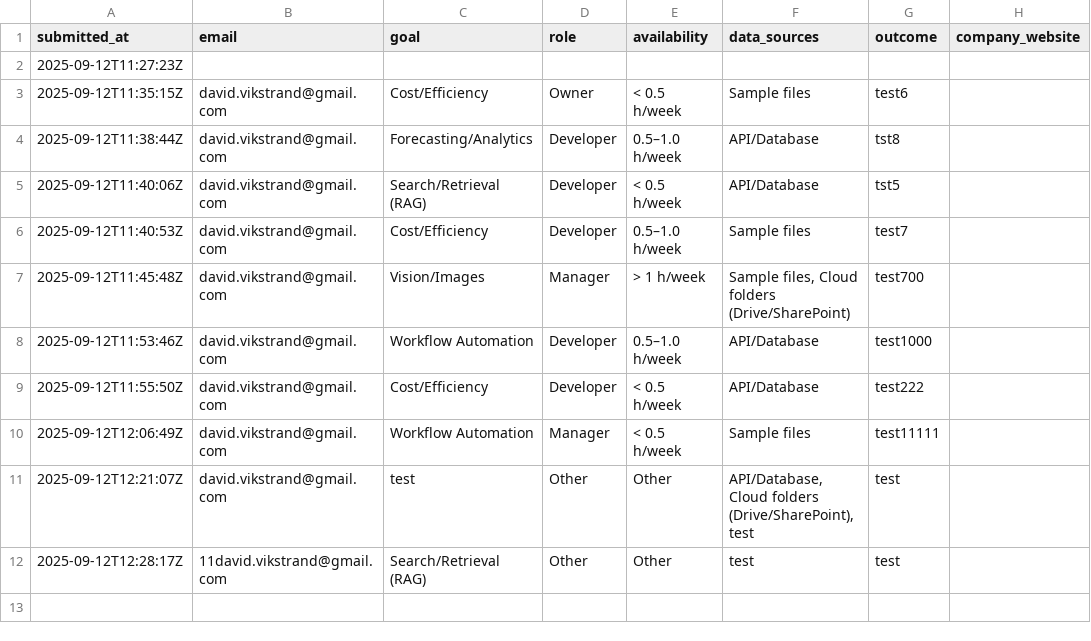
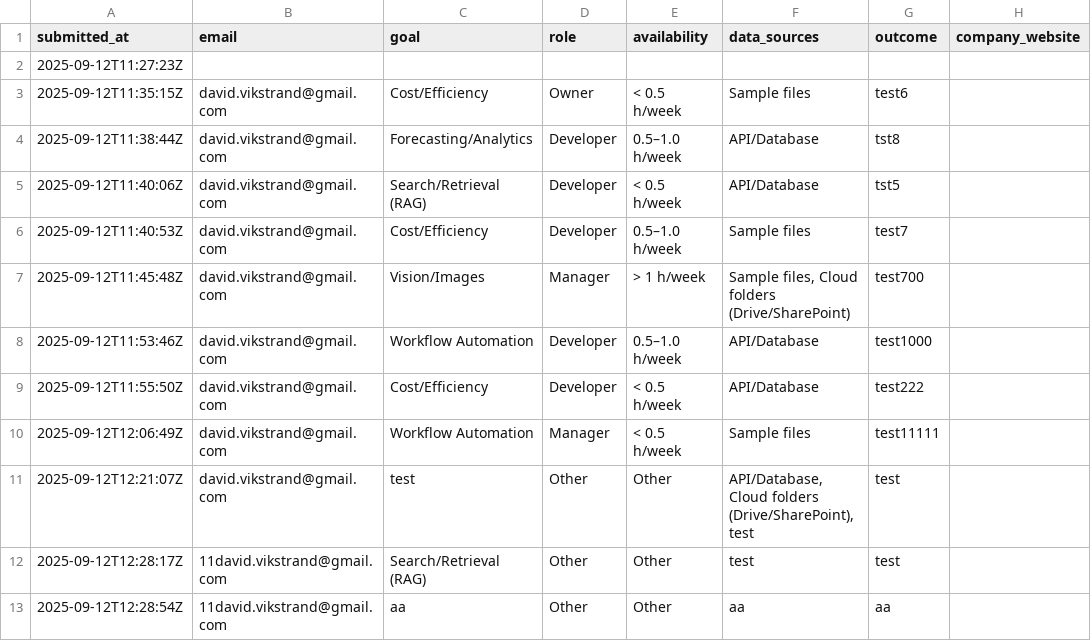
Before and after one commit to v1kstrand/vds-files, a CSV file: data/discovery_form.csv, drawn as a sheet.

```diff
--- a/data/discovery_form.csv
+++ b/data/discovery_form.csv
@@ -12 +12,2 @@
 "2025-09-12T12:28:17Z","11david.vikstrand@gmail.com","Search/Retrieval (RAG)","Other","Other","test","test",""
+"2025-09-12T12:28:54Z","11david.vikstrand@gmail.com","aa","Other","Other","aa","aa",""
```
Also changed, not shown: 1 other file.
